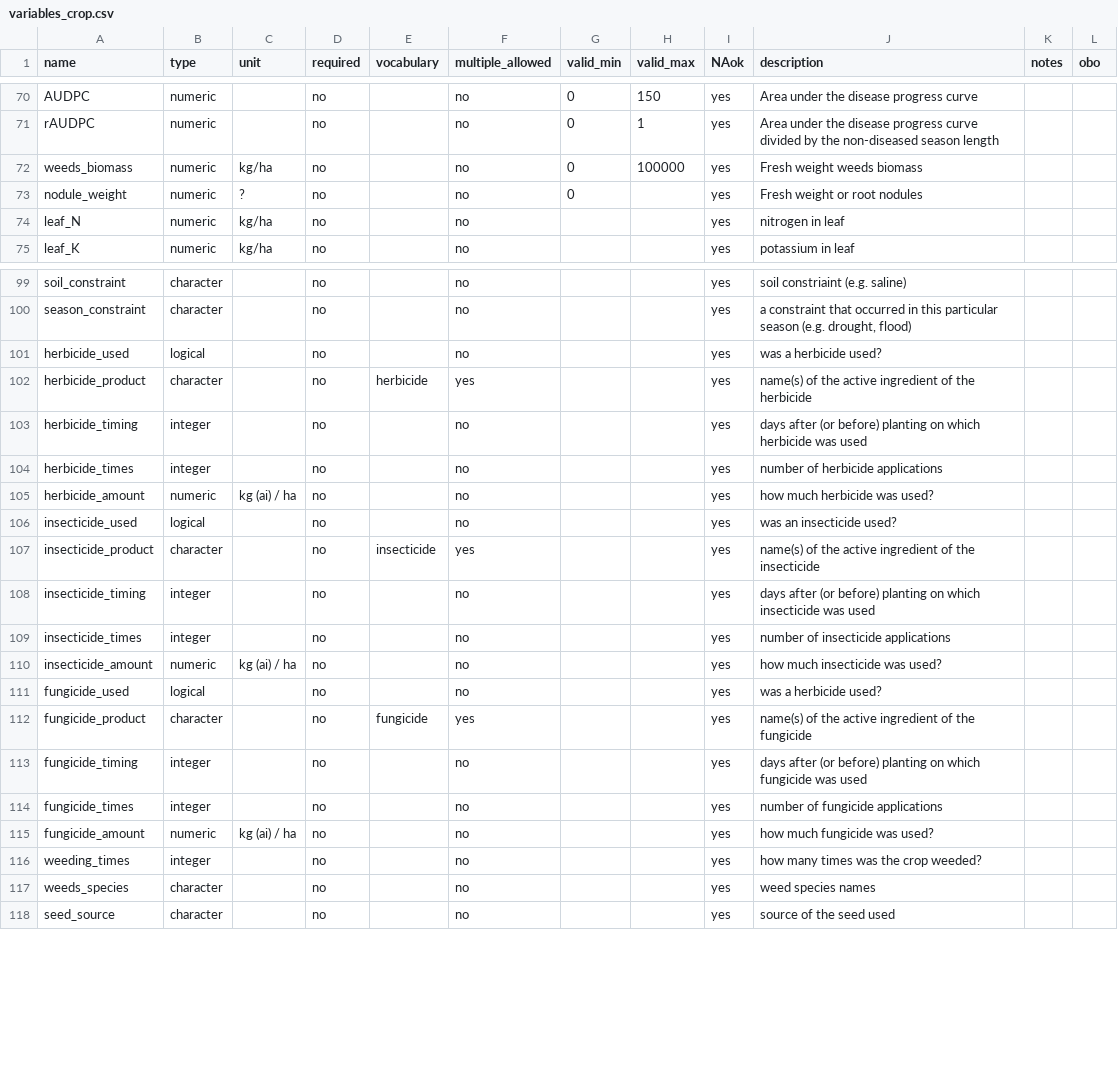
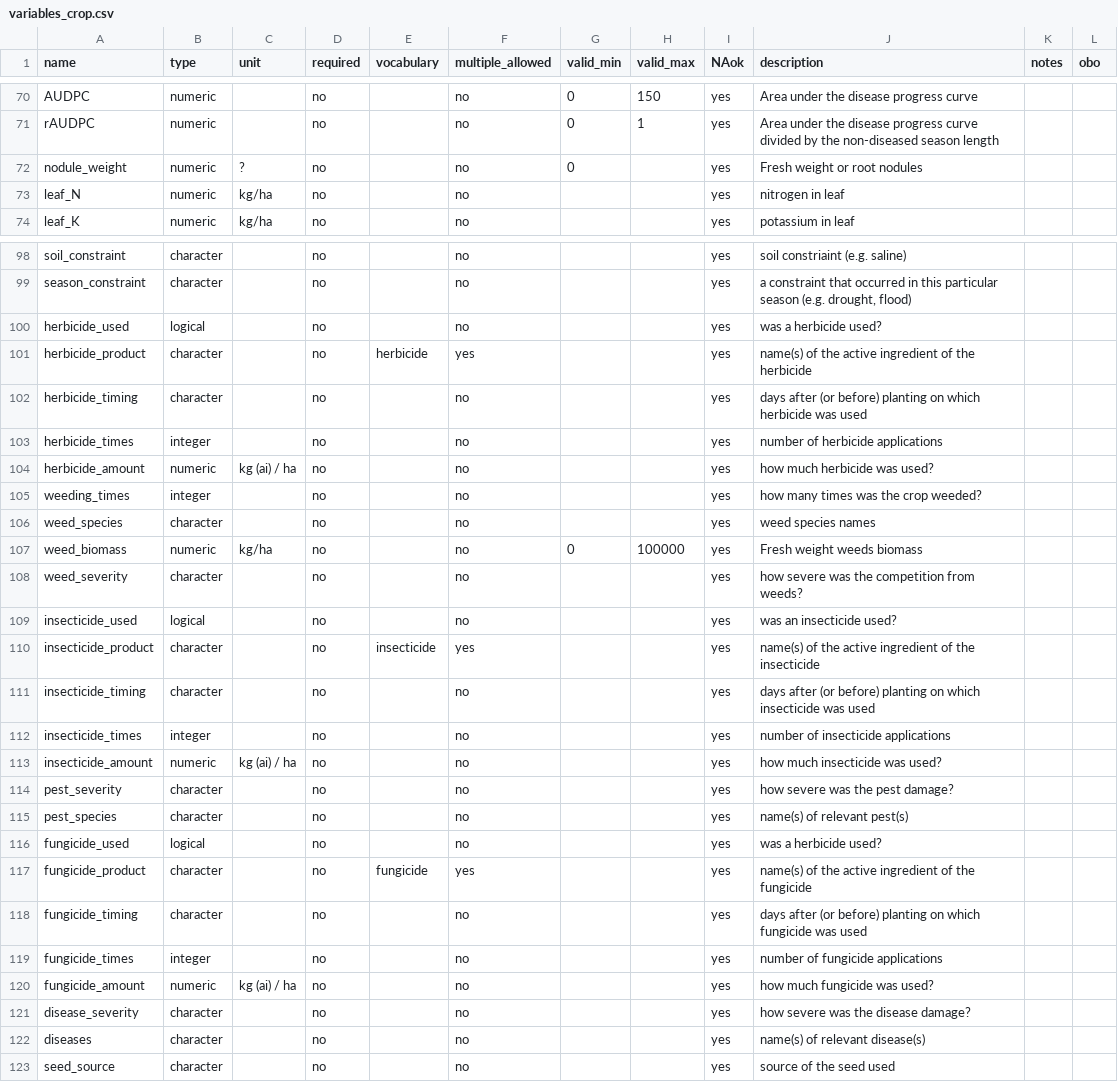
Before and after one commit to reagro/carob, a CSV file: terms/variables_crop.csv, drawn as a sheet; only a part is shown, gaps mark what is left out; the diff covers the shown part only.

```diff
--- a/terms/variables_crop.csv
+++ b/terms/variables_crop.csv
@@ -71,3 +71,2 @@ AUDPC,numeric,,no,,no,0,150,yes,Area under the disease progress curve,,
 rAUDPC,numeric,,no,,no,0,1,yes,Area under the disease progress curve divided by the non-diseased season length,,
-weeds_biomass,numeric,kg/ha,no,,no,0,100000,yes,Fresh weight weeds biomass,,
 nodule_weight,numeric,?,no,,no,0,,yes,Fresh weight or root nodules,,
@@ -102,17 +101,23 @@ herbicide_used,logical,,no,,no,,,yes,was a herbicide used?,,
 herbicide_product,character,,no,herbicide,yes,,,yes,name(s) of the active ingredient of the herbicide,,
-herbicide_timing,integer,,no,,no,,,yes,days after (or before) planting on which herbicide was used,,
+herbicide_timing,character,,no,,no,,,yes,days after (or before) planting on which herbicide was used,,
 herbicide_times,integer,,no,,no,,,yes,number of herbicide applications,,
 herbicide_amount,numeric,kg (ai) / ha,no,,no,,,yes,how much herbicide was used?,,
+weeding_times,integer,,no,,no,,,yes,how many times was the crop weeded?,,
+weed_species,character,,no,,no,,,yes,weed species names ,,
+weed_biomass,numeric,kg/ha,no,,no,0,100000,yes,Fresh weight weeds biomass,,
+weed_severity,character,,no,,no,,,yes,how severe was the competition from weeds?,,
 insecticide_used,logical,,no,,no,,,yes,was an insecticide used?,,
 insecticide_product,character,,no,insecticide,yes,,,yes,name(s) of the active ingredient of the insecticide,,
-insecticide_timing,integer,,no,,no,,,yes,days after (or before) planting on which insecticide was used,,
+insecticide_timing,character,,no,,no,,,yes,days after (or before) planting on which insecticide was used,,
 insecticide_times,integer,,no,,no,,,yes,number of insecticide applications,,
 insecticide_amount,numeric,kg (ai) / ha,no,,no,,,yes,how much insecticide was used?,,
+pest_severity,character,,no,,no,,,yes,how severe was the pest damage?,,
+pest_species,character,,no,,no,,,yes,name(s) of relevant pest(s),,
 fungicide_used,logical,,no,,no,,,yes,was a herbicide used?,,
 fungicide_product,character,,no,fungicide,yes,,,yes,name(s) of the active ingredient of the fungicide,,
-fungicide_timing,integer,,no,,no,,,yes,days after (or before) planting on which fungicide was used,,
+fungicide_timing,character,,no,,no,,,yes,days after (or before) planting on which fungicide was used,,
 fungicide_times,integer,,no,,no,,,yes,number of fungicide applications,,
 fungicide_amount,numeric,kg (ai) / ha,no,,no,,,yes,how much fungicide was used?,,
-weeding_times,integer,,no,,no,,,yes,how many times was the crop weeded?,,
-weeds_species,character,,no,,no,,,yes,weed species names ,,
+disease_severity,character,,no,,no,,,yes,how severe was the disease damage?,,
+diseases,character,,no,,no,,,yes,name(s) of relevant disease(s),,
 seed_source,character,,no,,no,,,yes,source of the seed used,,
```
Also changed, not shown: 3 removed rows elsewhere in this file, 7 other files.
